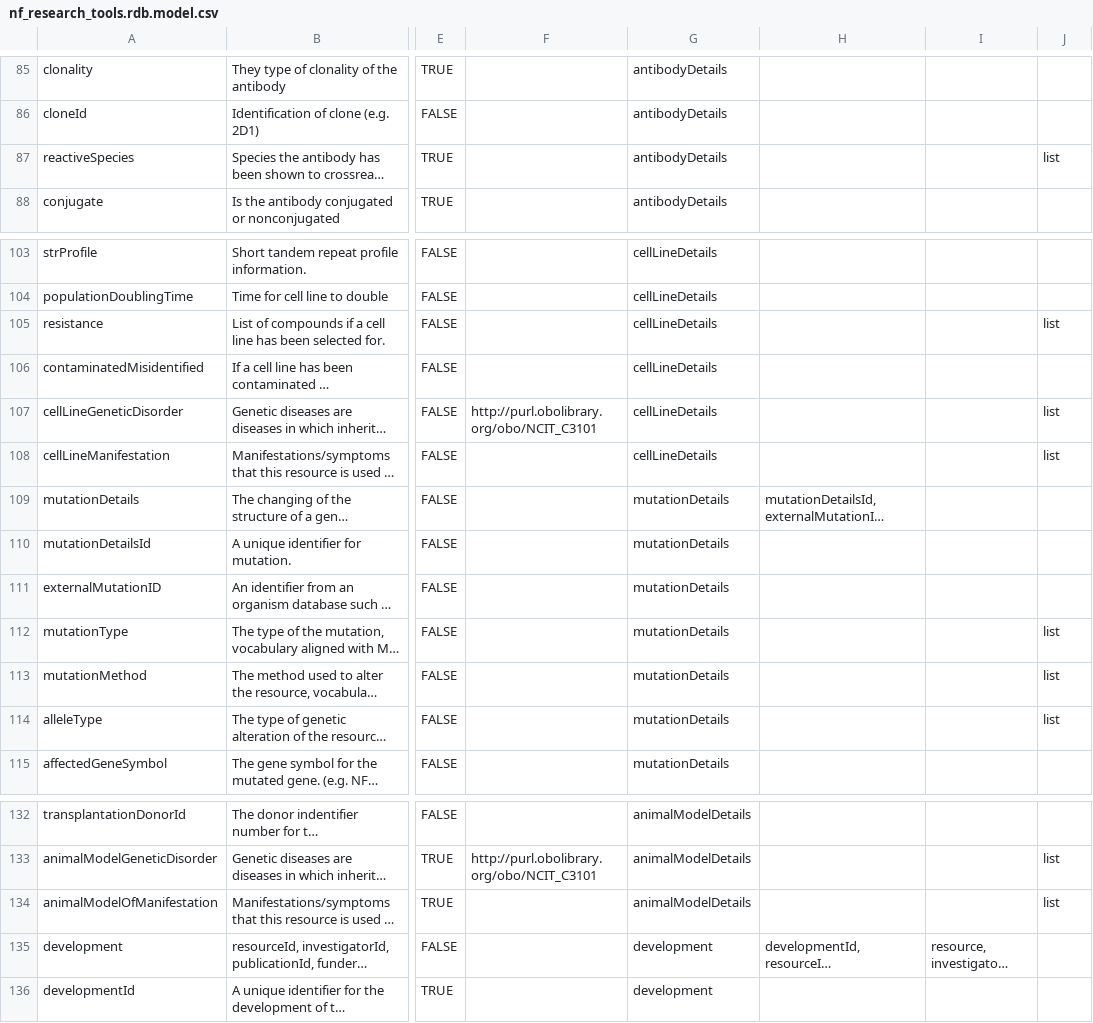
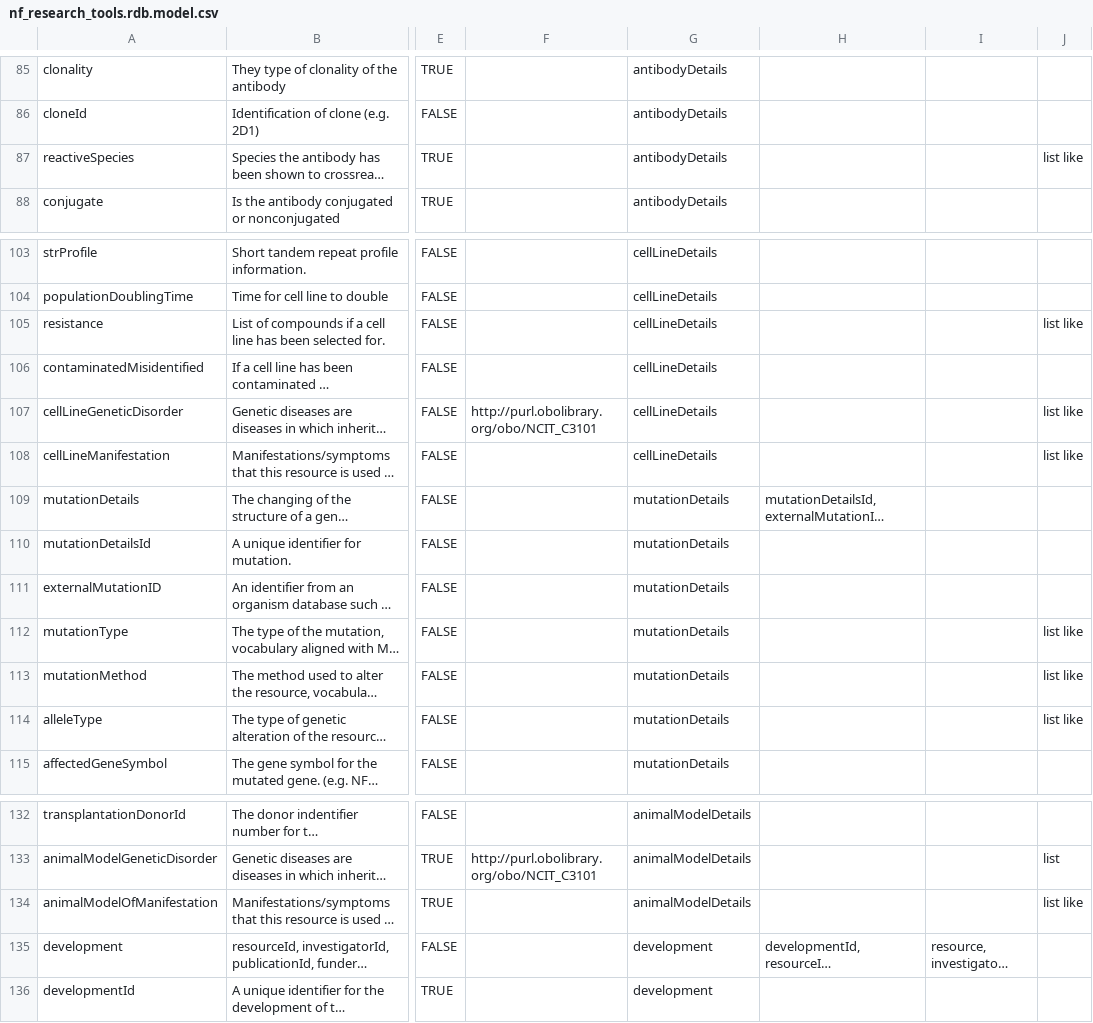
Before and after one commit to nf-osi/nf-research-tools-schema, a CSV file: nf_research_tools.rdb.model.csv, drawn as a sheet; only a part is shown, gaps mark what is left out; long unchanged cells end in …; the diff names each change by its address in the sheet, - before the commit and + after, or states it on an @@ line.

Commit message:
Switch more list -> list like validation

```diff
--- a/nf_research_tools.rdb.model.csv
+++ b/nf_research_tools.rdb.model.csv
-J87: list
+J87: list like
-J105: list
+J105: list like
-J107:J108: list
+J107:J108: list like
-J112:J114: list
+J112:J114: list like
-J134: list
+J134: list like
```
